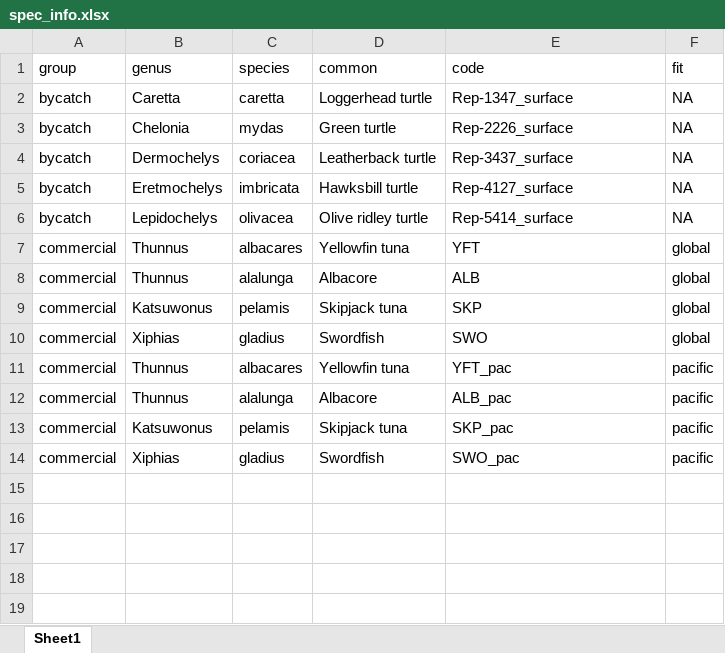
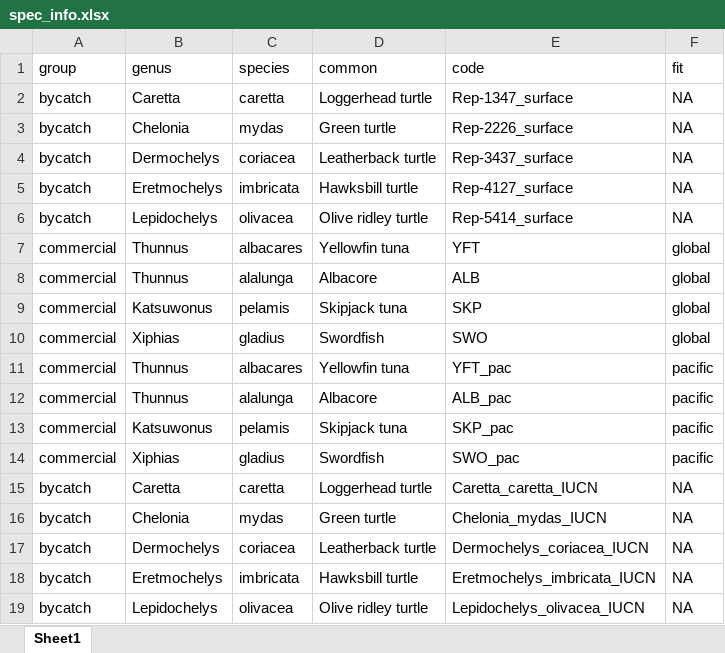
Before and after one commit to SnBuenafe/PacificProj, an Excel workbook: outputs/final_features/spec_info.xlsx, sheet Sheet1, drawn as a sheet; values as stored, in another font and other column widths than the file's, no borders; the diff names each change by its address in the sheet, - before the commit and + after, or states it on an @@ line.

```diff
--- a/outputs/final_features/spec_info.xlsx (sheet Sheet1)
+++ b/outputs/final_features/spec_info.xlsx (sheet Sheet1)
+row 15: bycatch | Caretta | caretta | Loggerhead turtle | Caretta_caretta_IUCN | NA
+row 16: bycatch | Chelonia | mydas | Green turtle | Chelonia_mydas_IUCN | NA
+row 17: bycatch | Dermochelys | coriacea | Leatherback turtle | Dermochelys_coriacea_IUCN | NA
+row 18: bycatch | Eretmochelys | imbricata | Hawksbill turtle | Eretmochelys_imbricata_IUCN | NA
+row 19: bycatch | Lepidochelys | olivacea | Olive ridley turtle | Lepidochelys_olivacea_IUCN | NA
```
Also changed, not shown: 8 other files.
